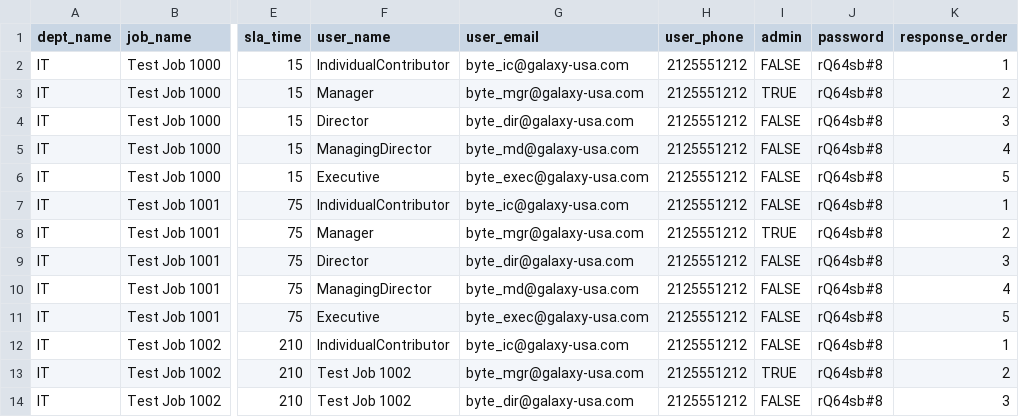
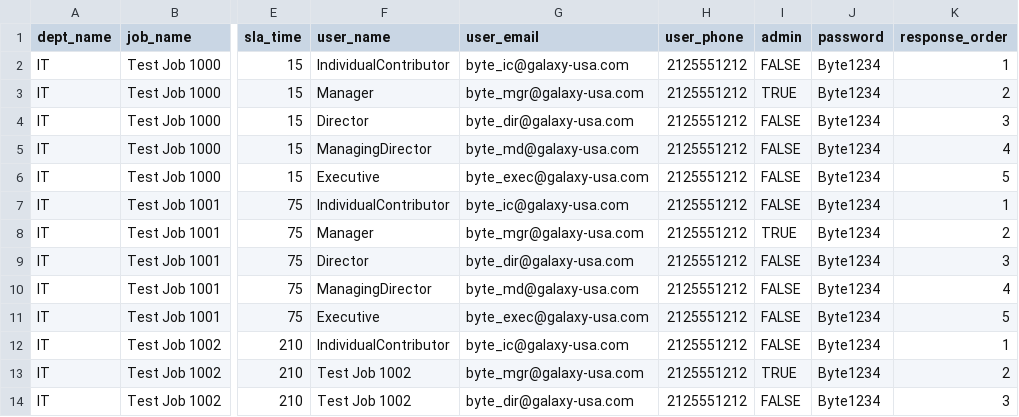
Before and after one commit to sqlconsult/jPager, a CSV file: monitor/setup/RefData.csv, drawn as a sheet; only a part is shown, gaps mark what is left out; the diff names each change by its address in the sheet, - before the commit and + after, or states it on an @@ line.

```diff
--- a/monitor/setup/RefData.csv
+++ b/monitor/setup/RefData.csv
-J2:J14 (password): rQ64sb#8
+J2:J14 (password): Byte1234
```
Also changed, not shown: 16 other files.
